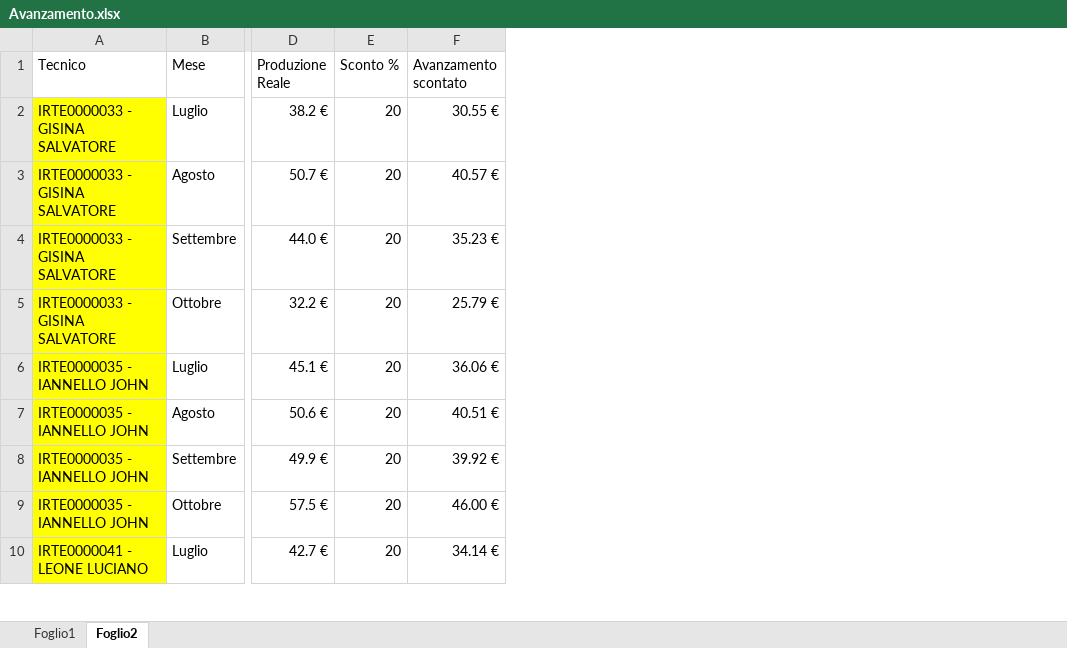
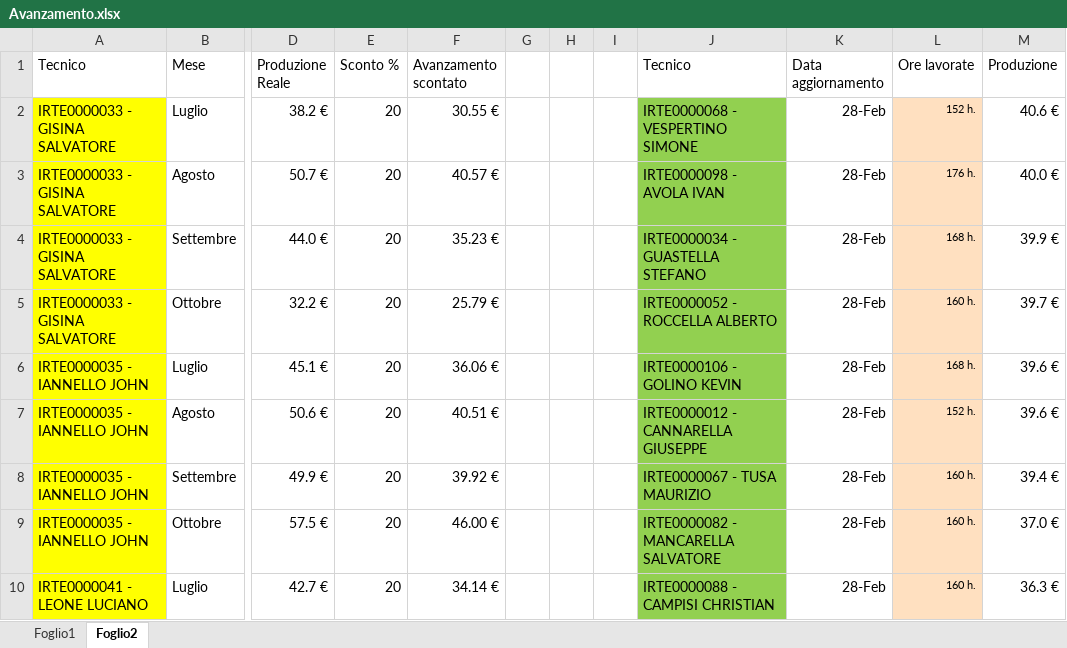
Before and after one commit to lbianco11197/Avanzamento-economico, an Excel workbook: Avanzamento.xlsx, sheet Foglio2, drawn as a sheet; only a part is shown, gaps mark what is left out; values as stored, in another font and other column widths than the file's, no borders; the diff names each change by its address in the sheet, - before the commit and + after, or states it on an @@ line.

```diff
--- a/Avanzamento.xlsx (sheet Foglio2)
+++ b/Avanzamento.xlsx (sheet Foglio2)
+column G, empty
+column H, empty
+column I, empty
+column J (Tecnico), rows 2-10: IRTE0000068 - VESPERTINO SIMONE | IRTE0000098 - AVOLA IVAN | IRTE0000034 - GUASTELLA STEFANO | IRTE0000052 - ROCCELLA ALBERTO | IRTE0000106 - GOLINO KEVIN | IRTE0000012 - CANNARELLA GIUSEPPE | IRTE0000067 - TUSA MAURIZIO | IRTE0000082 - MANCARELLA SALVATORE | IRTE0000088 - CAMPISI CHRISTIAN
+column K (Data aggiornamento), rows 2-10: all 28-Feb
+column L (Ore lavorate), rows 2-10: 152 h. | 176 h. | 168 h. | 160 h. | 168 h. | 152 h. | 160 h. | 160 h. | 160 h.
+column M (Produzione), rows 2-10: 40.6 € | 40.0 € | 39.9 € | 39.7 € | 39.6 € | 39.6 € | 39.4 € | 37.0 € | 36.3 €
```
Also changed, not shown: sheet Foglio1.
